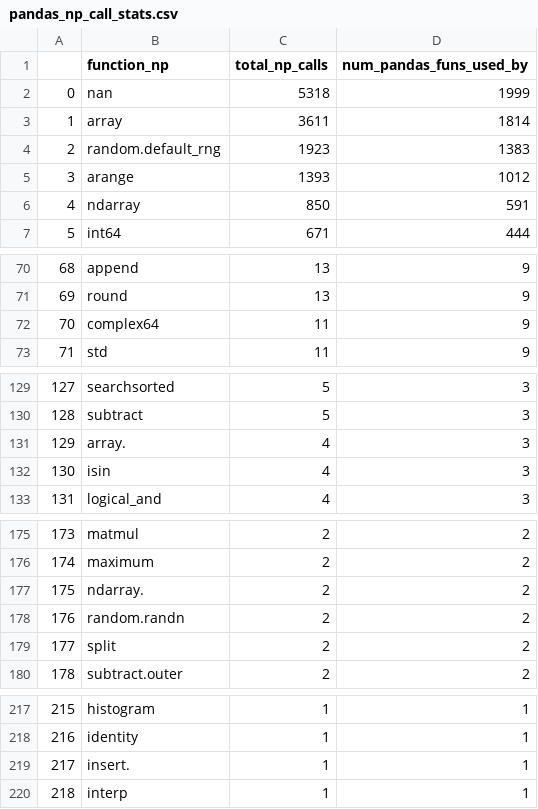
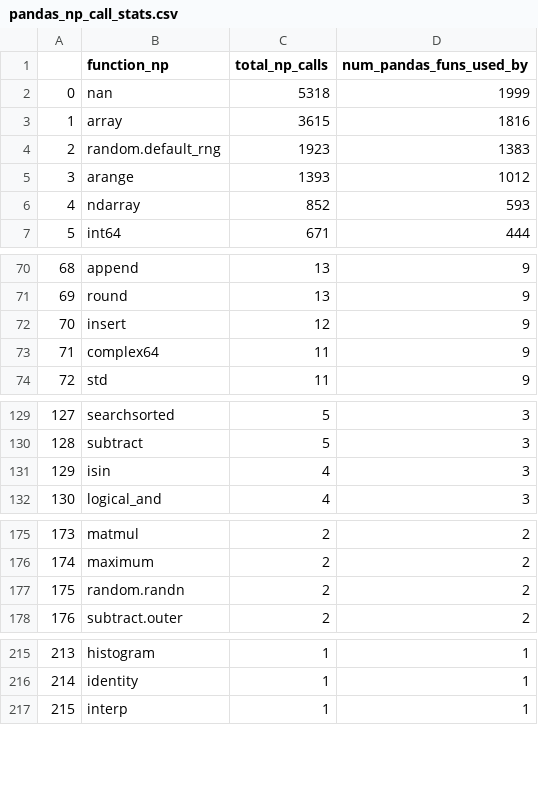
Before and after one commit to ajpotts/functiondefextractor, a CSV file: data/out/pandas_np_call_stats.csv, drawn as a sheet; only a part is shown, gaps mark what is left out; removed rows and columns are numbered as before the commit, all else as after; the diff covers the shown part only; the diff names each change by its address in the sheet, - before the commit and + after, or states it on an @@ line.

```diff
--- a/data/out/pandas_np_call_stats.csv
+++ b/data/out/pandas_np_call_stats.csv
-C3 (total_np_calls): 3611
+C3 (total_np_calls): 3615
-D3 (num_pandas_funs_used_by): 1814
+D3 (num_pandas_funs_used_by): 1816
-C6 (total_np_calls): 850
+C6 (total_np_calls): 852
-D6 (num_pandas_funs_used_by): 591
+D6 (num_pandas_funs_used_by): 593
+row 72: 70 | insert | 12 | 9
@@ column A renumbered from row 73 down @@
-row 131: 129 | array. | 4 | 3
-row 177: 175 | ndarray. | 2 | 2
-row 179: 177 | split | 2 | 2
-row 219: 217 | insert. | 1 | 1
```
Also changed, not shown: 3 added rows, 9 removed rows and 3 edited cells elsewhere in this file, data/numpy_api/np.csv, data/out/arkouda_np_call_stats.csv, 6 other files.
